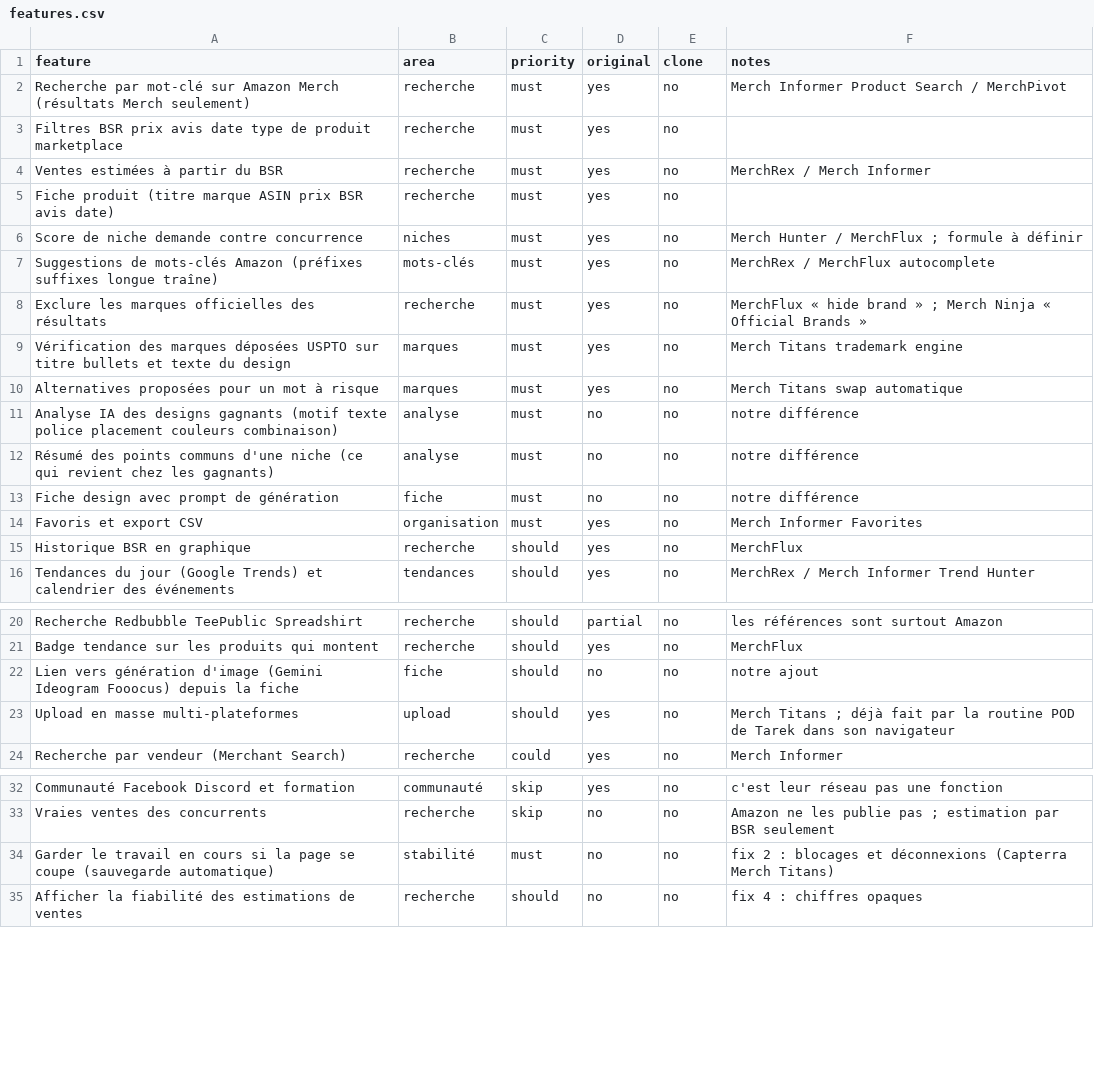
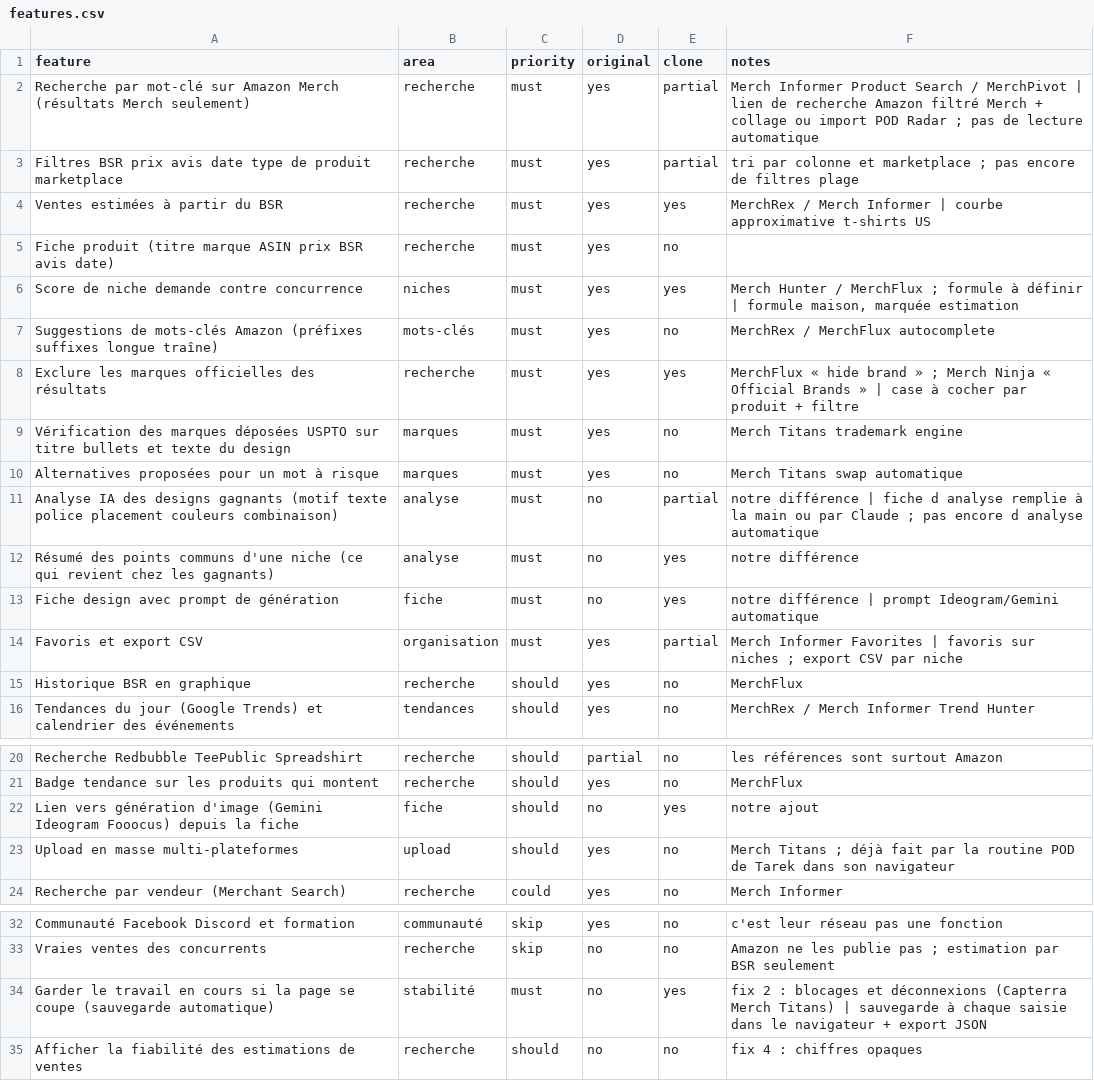
Before and after one commit to tarekboisecostyle-sketch/tarek-apps, a CSV file: tarek-studio/pod-outil/replica/features.csv, drawn as a sheet; only a part is shown, gaps mark what is left out.

```diff
--- a/tarek-studio/pod-outil/replica/features.csv
+++ b/tarek-studio/pod-outil/replica/features.csv
@@ -1,15 +1,15 @@
 feature,area,priority,original,clone,notes
-Recherche par mot-clé sur Amazon Merch (résultats Merch seulement),recherche,must,yes,no,Merch Informer Product Search / MerchPivot
-Filtres BSR prix avis date type de produit marketplace,recherche,must,yes,no,
-Ventes estimées à partir du BSR,recherche,must,yes,no,MerchRex / Merch Informer
+Recherche par mot-clé sur Amazon Merch (résultats Merch seulement),recherche,must,yes,partial,Merch Informer Product Search / MerchPivot | lien de recherche Amazon filtré Merch + collage ou import POD Radar ; pas de lecture automatique
+Filtres BSR prix avis date type de produit marketplace,recherche,must,yes,partial,tri par colonne et marketplace ; pas encore de filtres plage
+Ventes estimées à partir du BSR,recherche,must,yes,yes,MerchRex / Merch Informer | courbe approximative t-shirts US
 Fiche produit (titre marque ASIN prix BSR avis date),recherche,must,yes,no,
-Score de niche demande contre concurrence,niches,must,yes,no,Merch Hunter / MerchFlux ; formule à définir
+Score de niche demande contre concurrence,niches,must,yes,yes,"Merch Hunter / MerchFlux ; formule à définir | formule maison, marquée estimation"
 Suggestions de mots-clés Amazon (préfixes suffixes longue traîne),mots-clés,must,yes,no,MerchRex / MerchFlux autocomplete
-Exclure les marques officielles des résultats,recherche,must,yes,no,MerchFlux « hide brand » ; Merch Ninja « Official Brands »
+Exclure les marques officielles des résultats,recherche,must,yes,yes,MerchFlux « hide brand » ; Merch Ninja « Official Brands » | case à cocher par produit + filtre
 Vérification des marques déposées USPTO sur titre bullets et texte du design,marques,must,yes,no,Merch Titans trademark engine
 Alternatives proposées pour un mot à risque,marques,must,yes,no,Merch Titans swap automatique
-Analyse IA des designs gagnants (motif texte police placement couleurs combinaison),analyse,must,no,no,notre différence
-Résumé des points communs d'une niche (ce qui revient chez les gagnants),analyse,must,no,no,notre différence
-Fiche design avec prompt de génération,fiche,must,no,no,notre différence
-Favoris et export CSV,organisation,must,yes,no,Merch Informer Favorites
+Analyse IA des designs gagnants (motif texte police placement couleurs combinaison),analyse,must,no,partial,notre différence | fiche d analyse remplie à la main ou par Claude ; pas encore d analyse automatique
+Résumé des points communs d'une niche (ce qui revient chez les gagnants),analyse,must,no,yes,notre différence
+Fiche design avec prompt de génération,fiche,must,no,yes,notre différence | prompt Ideogram/Gemini automatique
+Favoris et export CSV,organisation,must,yes,partial,Merch Informer Favorites | favoris sur niches ; export CSV par niche
 Historique BSR en graphique,recherche,should,yes,no,MerchFlux
@@ -21,3 +21,3 @@ Recherche Redbubble TeePublic Spreadshirt,recherche,should,partial,no,les réfé
 Badge tendance sur les produits qui montent,recherche,should,yes,no,MerchFlux
-Lien vers génération d'image (Gemini Ideogram Fooocus) depuis la fiche,fiche,should,no,no,notre ajout
+Lien vers génération d'image (Gemini Ideogram Fooocus) depuis la fiche,fiche,should,no,yes,notre ajout
 Upload en masse multi-plateformes,upload,should,yes,no,Merch Titans ; déjà fait par la routine POD de Tarek dans son navigateur
@@ -33,3 +33,3 @@ Communauté Facebook Discord et formation,communauté,skip,yes,no,c'est leur ré
 Vraies ventes des concurrents,recherche,skip,no,no,Amazon ne les publie pas ; estimation par BSR seulement
-Garder le travail en cours si la page se coupe (sauvegarde automatique),stabilité,must,no,no,fix 2 : blocages et déconnexions (Capterra Merch Titans)
+Garder le travail en cours si la page se coupe (sauvegarde automatique),stabilité,must,no,yes,fix 2 : blocages et déconnexions (Capterra Merch Titans) | sauvegarde à chaque saisie dans le navigateur + export JSON
 Afficher la fiabilité des estimations de ventes,recherche,should,no,no,fix 4 : chiffres opaques
```
Also changed, not shown: 12 other files.
